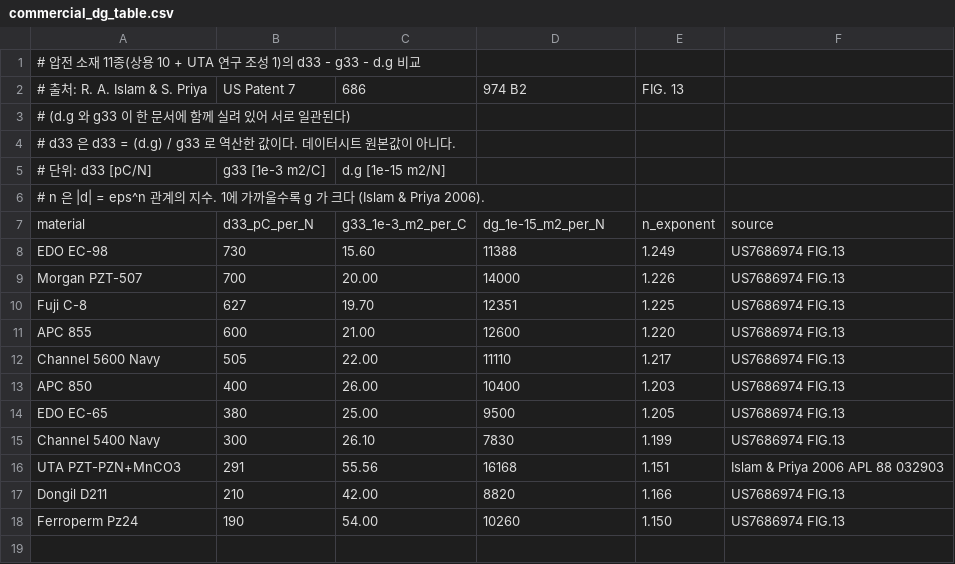
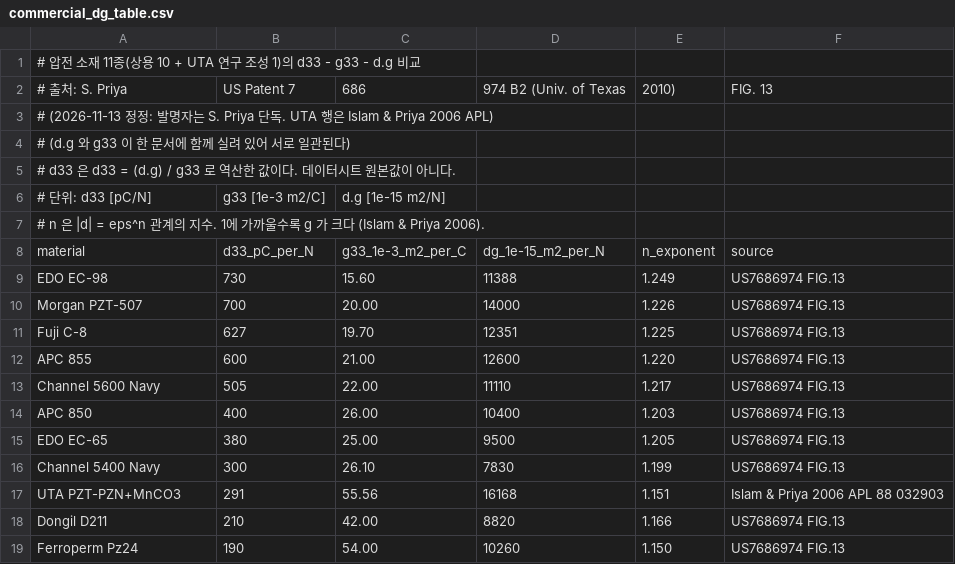
Before and after one commit to kraewon7422/piezo_hafs_108, a CSV file: docs/commercial_dg_table.csv, drawn as a sheet; removed rows and columns are numbered as before the commit, all else as after; the diff names each change by its address in the sheet, - before the commit and + after, or states it on an @@ line.

```diff
--- a/docs/commercial_dg_table.csv
+++ b/docs/commercial_dg_table.csv
-row 2: # 출처: R. A. Islam & S. Priya | US Patent 7 | 686 | 974 B2 | FIG. 13
+row 2: # 출처: S. Priya | US Patent 7 | 686 | 974 B2 (Univ. of Texas | 2010) | FIG. 13
+row 3: # (2026-11-13 정정: 발명자는 S. Priya 단독. UTA 행은 Islam & Priya 2006 APL)
```
Also changed, not shown: 12 other files.
